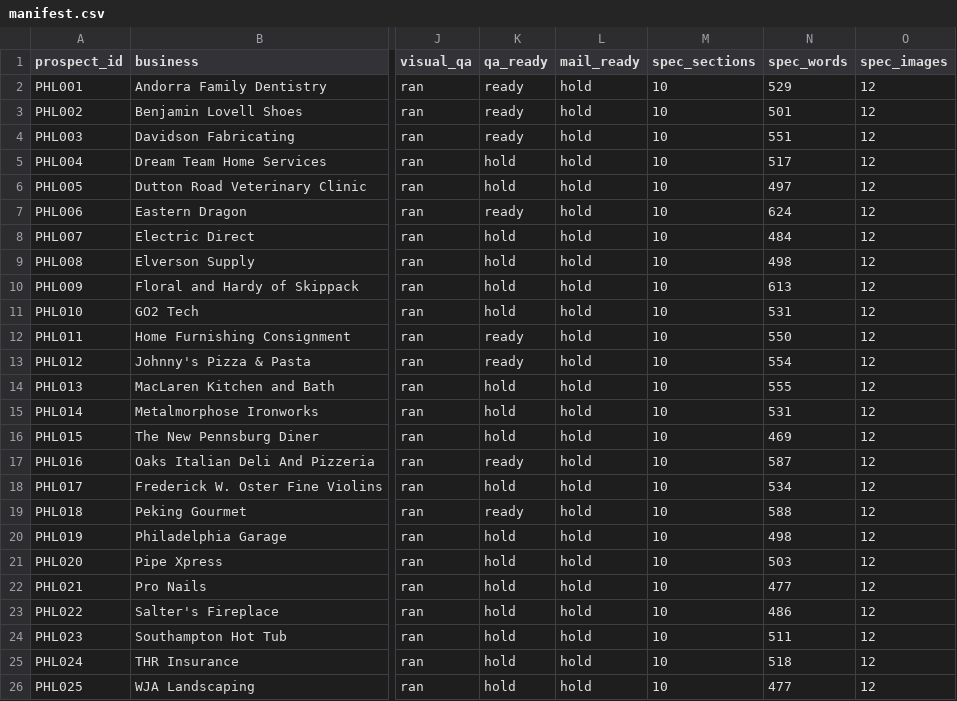
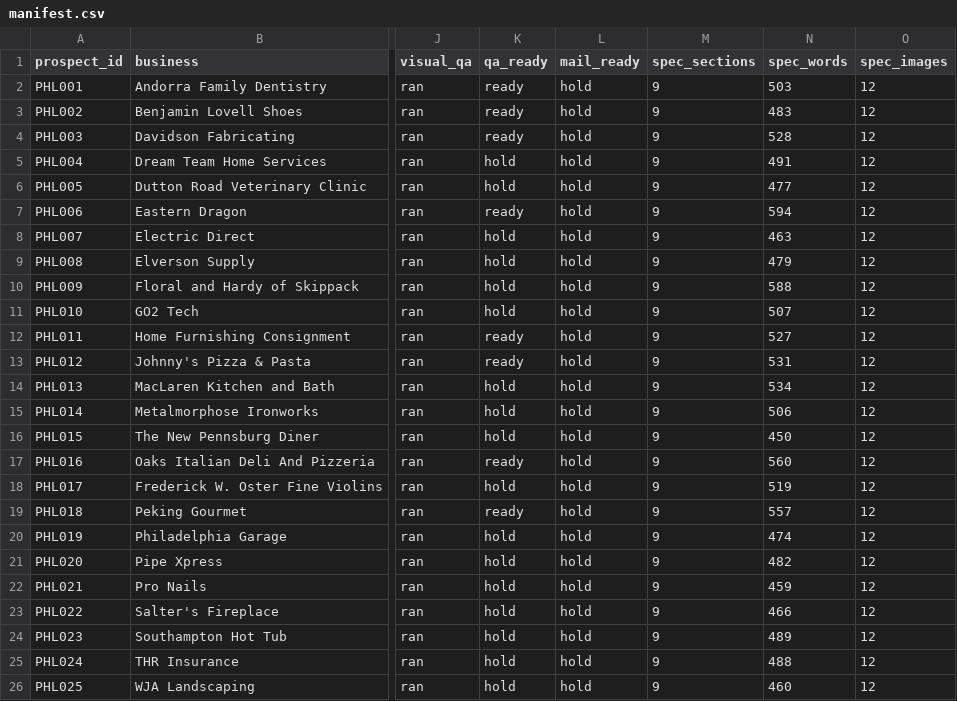
Before and after one commit to dillonmohr8777/dillon-os, a CSV file: 02_Campaigns/AI Site Builder Outreach Engine/batches/phl-2026-w33/manifest.csv, drawn as a sheet; only a part is shown, gaps mark what is left out; the diff names each change by its address in the sheet, - before the commit and + after, or states it on an @@ line.

```diff
--- a/02_Campaigns/AI Site Builder Outreach Engine/batches/phl-2026-w33/manifest.csv
+++ b/02_Campaigns/AI Site Builder Outreach Engine/batches/phl-2026-w33/manifest.csv
-M2:M26 (spec_sections): 10
+M2:M26 (spec_sections): 9
-N2 (spec_words): 529
+N2 (spec_words): 503
-N3 (spec_words): 501
+N3 (spec_words): 483
-N4 (spec_words): 551
+N4 (spec_words): 528
-N5 (spec_words): 517
+N5 (spec_words): 491
-N6 (spec_words): 497
+N6 (spec_words): 477
-N7 (spec_words): 624
+N7 (spec_words): 594
-N8 (spec_words): 484
+N8 (spec_words): 463
-N9 (spec_words): 498
+N9 (spec_words): 479
-N10 (spec_words): 613
+N10 (spec_words): 588
-N11 (spec_words): 531
+N11 (spec_words): 507
-N12 (spec_words): 550
+N12 (spec_words): 527
-N13 (spec_words): 554
+N13 (spec_words): 531
-N14 (spec_words): 555
+N14 (spec_words): 534
-N15 (spec_words): 531
+N15 (spec_words): 506
-N16 (spec_words): 469
+N16 (spec_words): 450
-N17 (spec_words): 587
+N17 (spec_words): 560
-N18 (spec_words): 534
+N18 (spec_words): 519
-N19 (spec_words): 588
+N19 (spec_words): 557
-N20 (spec_words): 498
+N20 (spec_words): 474
-N21 (spec_words): 503
+N21 (spec_words): 482
-N22 (spec_words): 477
+N22 (spec_words): 459
-N23 (spec_words): 486
+N23 (spec_words): 466
-N24 (spec_words): 511
+N24 (spec_words): 489
-N25 (spec_words): 518
+N25 (spec_words): 488
-N26 (spec_words): 477
+N26 (spec_words): 460
```
Also changed, not shown: 29 other files.
